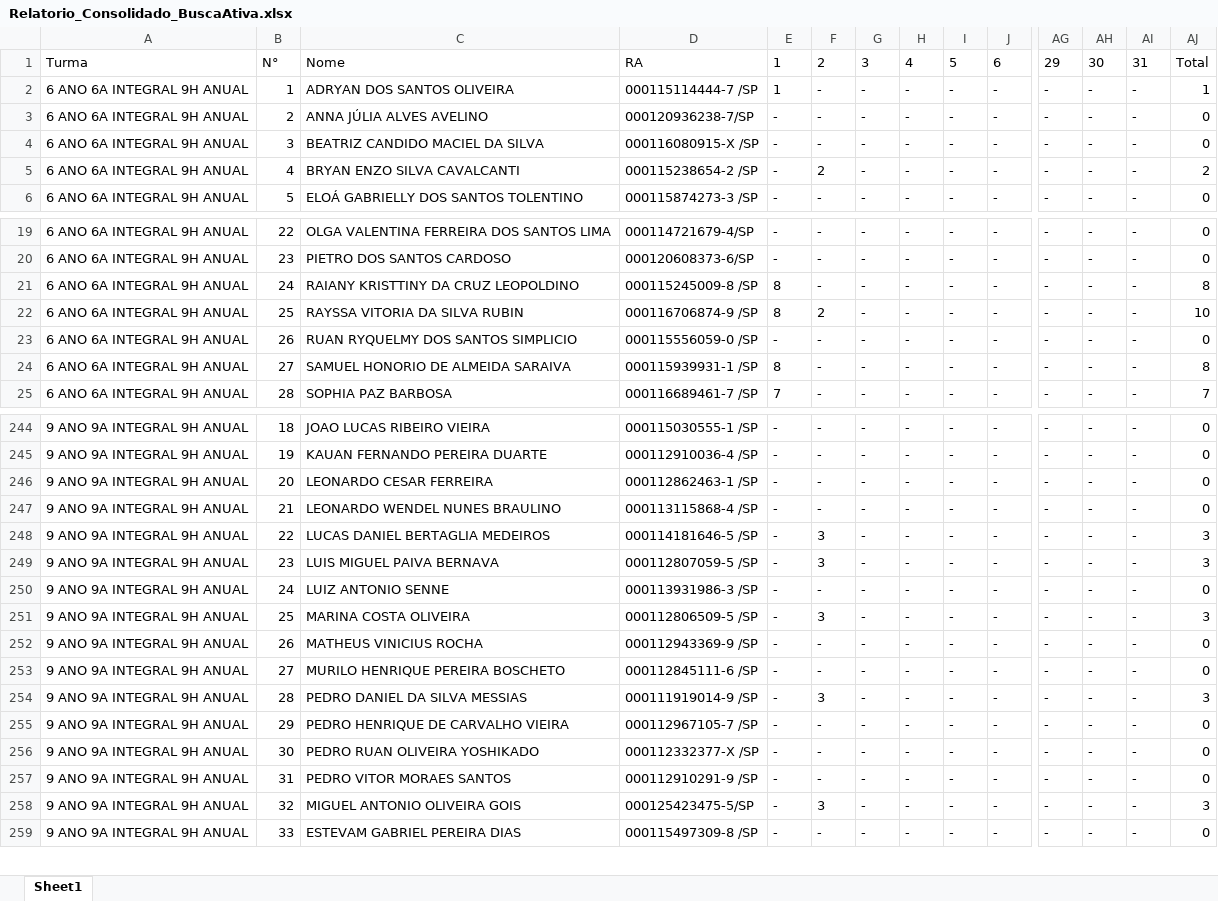
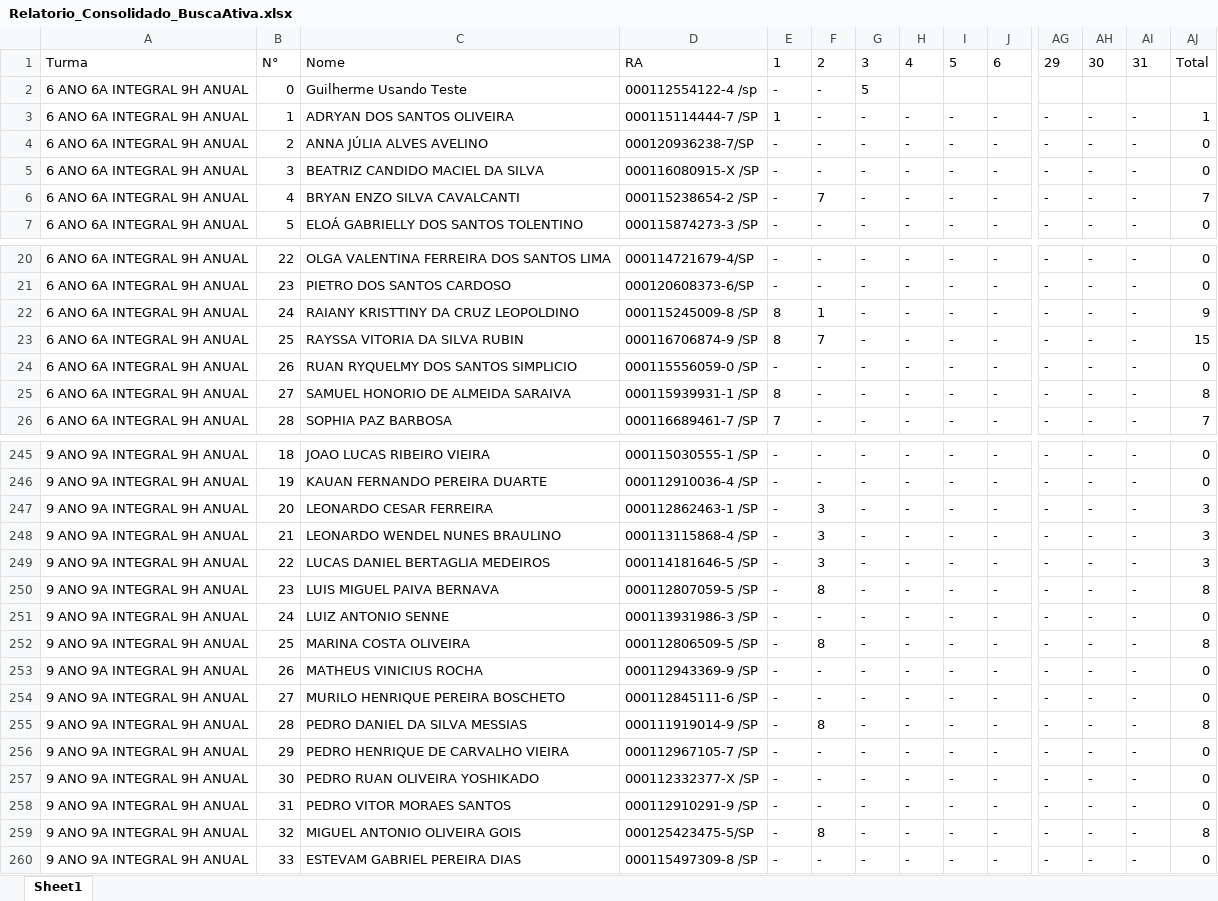
Before and after one commit to GuilhermeRVaz/busca-ativa-inteligente, an Excel workbook: relatorios/Relatorio_Consolidado_BuscaAtiva.xlsx, sheet Sheet1, drawn as a sheet; only a part is shown, gaps mark what is left out; values as stored, in another font and other column widths than the file's, no borders; addresses are those after the commit; rows hold the shown columns only; the diff covers the shown part only; the diff names each change by its address in the sheet, - before the commit and + after, or states it on an @@ line.

```diff
--- a/relatorios/Relatorio_Consolidado_BuscaAtiva.xlsx (sheet Sheet1)
+++ b/relatorios/Relatorio_Consolidado_BuscaAtiva.xlsx (sheet Sheet1)
+row 2: 6 ANO 6A INTEGRAL 9H ANUAL | 0 | Guilherme Usando Teste | 000112554122-4 /sp | - | - | 5
-F6: 2
+F6: 7
-AJ6: 2
+AJ6: 7
-F22: -
+F22: 1
-AJ22: 8
+AJ22: 9
-F23: 2
+F23: 7
-AJ23: 10
+AJ23: 15
-F247:F248: -
+F247:F248: 3
-AJ247:AJ248: 0
+AJ247:AJ248: 3
-F250: 3
+F250: 8
-AJ250: 3
+AJ250: 8
-F252: 3
+F252: 8
-AJ252: 3
+AJ252: 8
-F255: 3
+F255: 8
-AJ255: 3
+AJ255: 8
-F259: 3
+F259: 8
-AJ259: 3
+AJ259: 8
```
Also changed, not shown: 64 edited cells elsewhere in this sheet, 6 other files.
